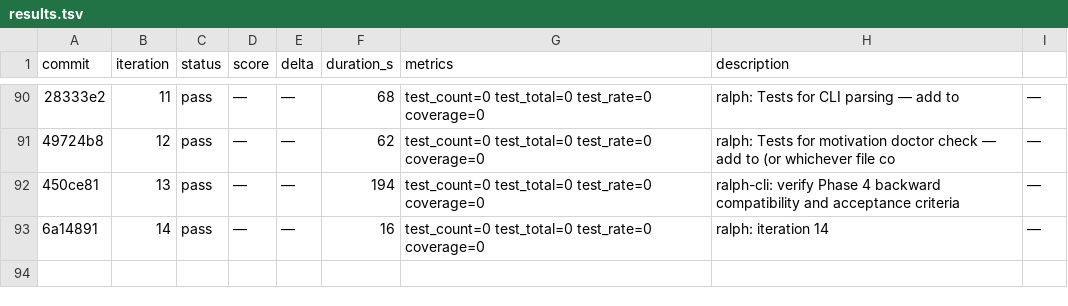
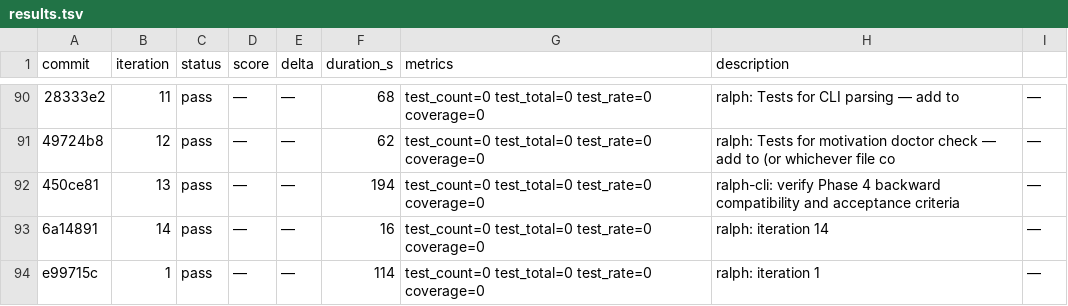
Before and after one commit to OpenCnid/ralph-cli, a TSV file: .ralph/results.tsv, drawn as a sheet; only a part is shown, gaps mark what is left out; the diff names each change by its address in the sheet, - before the commit and + after, or states it on an @@ line.

Commit message:
ralph: iteration 2

```diff
--- a/.ralph/results.tsv
+++ b/.ralph/results.tsv
+row 94: e99715c | 1 | pass | — | — | 114 | test_count=0 test_total=0 test_rate=0 coverage=0 | ralph: iteration 1 | —
```
